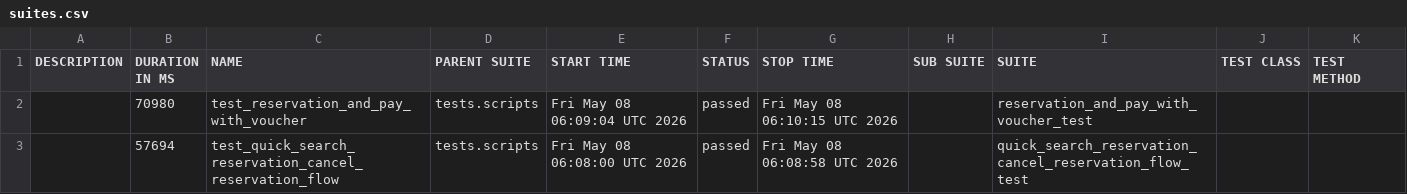
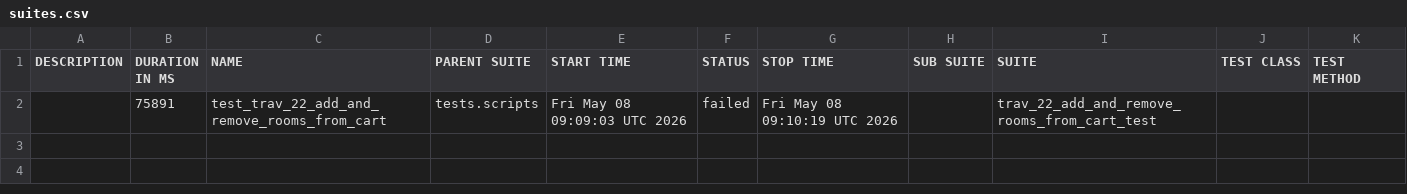
Before and after one commit to gabrielfilipwesrom/qa-reports, a CSV file: data/suites.csv, drawn as a sheet; removed rows and columns are numbered as before the commit, all else as after; the diff names each change by its address in the sheet, - before the commit and + after, or states it on an @@ line.

```diff
--- a/data/suites.csv
+++ b/data/suites.csv
-row 2:  | 70980 | test_reservation_and_pay_with_voucher | tests.scripts | Fri May 08 06:09:04 UTC 2026 | passed | Fri May 08 06:10:15 UTC 2026 |  | reservation_and_pay_with_voucher_test
-row 3:  | 57694 | test_quick_search_reservation_cancel_reservation_flow | tests.scripts | Fri May 08 06:08:00 UTC 2026 | passed | Fri May 08 06:08:58 UTC 2026 |  | quick_search_reservation_cancel_reservation_flow_test
+row 2:  | 75891 | test_trav_22_add_and_remove_rooms_from_cart | tests.scripts | Fri May 08 09:09:03 UTC 2026 | failed | Fri May 08 09:10:19 UTC 2026 |  | trav_22_add_and_remove_rooms_from_cart_test
```
Also changed, not shown: 32 other files.
